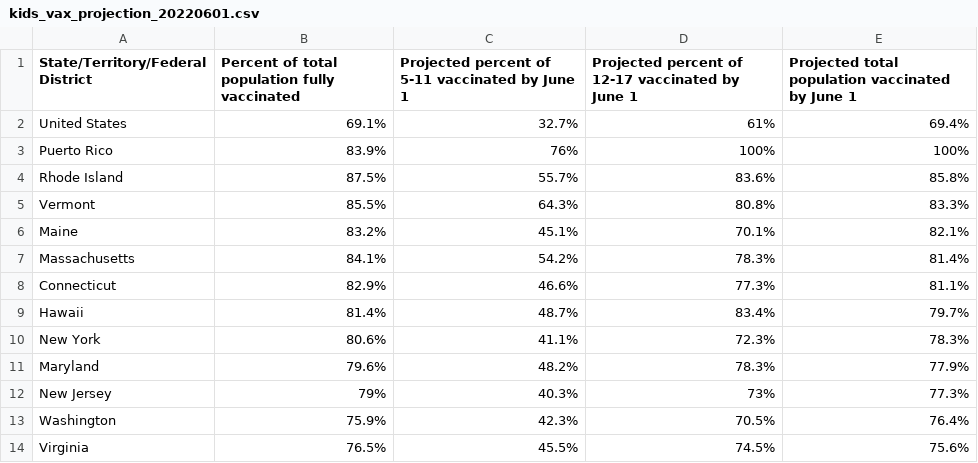
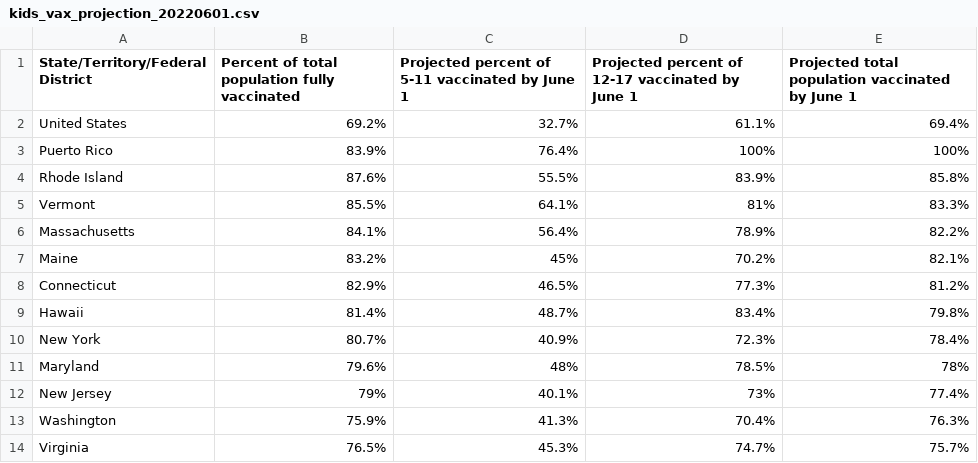
Before and after one commit to Dotdash-Data-Journalism/2022_VWH_kids_vax_projection_june_1, a CSV file: visualizations/kids_vax_projection_20220601.csv, drawn as a sheet; only a part is shown; the diff covers the shown part only.

```diff
--- a/visualizations/kids_vax_projection_20220601.csv
+++ b/visualizations/kids_vax_projection_20220601.csv
@@ -1,14 +1,14 @@
 State/Territory/Federal District,Percent of total population fully vaccinated,Projected percent of 5-11 vaccinated by June 1,Projected percent of 12-17 vaccinated by June 1,Projected total population vaccinated by June 1
-United States,69.1%,32.7%,61%,69.4%
-Puerto Rico,83.9%,76%,100%,100%
-Rhode Island,87.5%,55.7%,83.6%,85.8%
-Vermont,85.5%,64.3%,80.8%,83.3%
-Maine,83.2%,45.1%,70.1%,82.1%
-Massachusetts,84.1%,54.2%,78.3%,81.4%
-Connecticut,82.9%,46.6%,77.3%,81.1%
-Hawaii,81.4%,48.7%,83.4%,79.7%
-New York,80.6%,41.1%,72.3%,78.3%
-Maryland,79.6%,48.2%,78.3%,77.9%
-New Jersey,79%,40.3%,73%,77.3%
-Washington,75.9%,42.3%,70.5%,76.4%
-Virginia,76.5%,45.5%,74.5%,75.6%
+United States,69.2%,32.7%,61.1%,69.4%
+Puerto Rico,83.9%,76.4%,100%,100%
+Rhode Island,87.6%,55.5%,83.9%,85.8%
+Vermont,85.5%,64.1%,81%,83.3%
+Massachusetts,84.1%,56.4%,78.9%,82.2%
+Maine,83.2%,45%,70.2%,82.1%
+Connecticut,82.9%,46.5%,77.3%,81.2%
+Hawaii,81.4%,48.7%,83.4%,79.8%
+New York,80.7%,40.9%,72.3%,78.4%
+Maryland,79.6%,48%,78.5%,78%
+New Jersey,79%,40.1%,73%,77.4%
+Washington,75.9%,41.3%,70.4%,76.3%
+Virginia,76.5%,45.3%,74.7%,75.7%
```
Also changed, not shown: 3 added rows, 3 removed rows and 88 edited cells elsewhere in this file.
